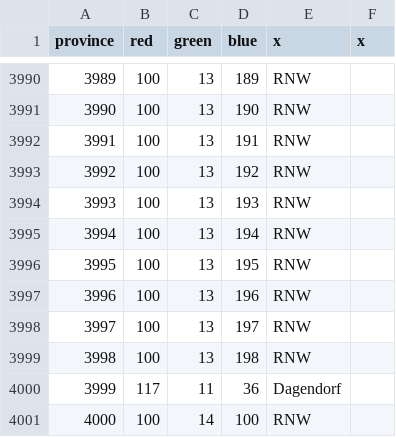
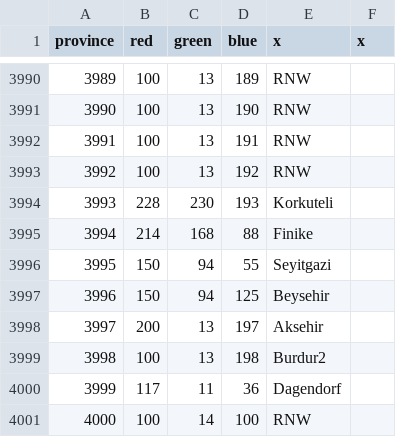
Before and after one commit to Victorum-Universalis-VU/VUtestmod-version-1.32.1, a CSV file: map/definition.csv, drawn as a sheet; only a part is shown, gaps mark what is left out.

```diff
--- a/map/definition.csv
+++ b/map/definition.csv
@@ -3993,8 +3993,8 @@ province;red;green;blue;x;x
 3992;100;13;192;RNW;
-3993;100;13;193;RNW;
-3994;100;13;194;RNW;
-3995;100;13;195;RNW;
-3996;100;13;196;RNW;
-3997;100;13;197;RNW;
-3998;100;13;198;RNW;
+3993;228;230;193;Korkuteli;
+3994;214;168;88;Finike;
+3995;150;94;55;Seyitgazi;
+3996;150;94;125;Beysehir;
+3997;200;13;197;Aksehir;
+3998;100;13;198;Burdur2;
 3999;117;11;36;Dagendorf;
```
Also changed, not shown: map/adjacencies.csv, 20 other files.
